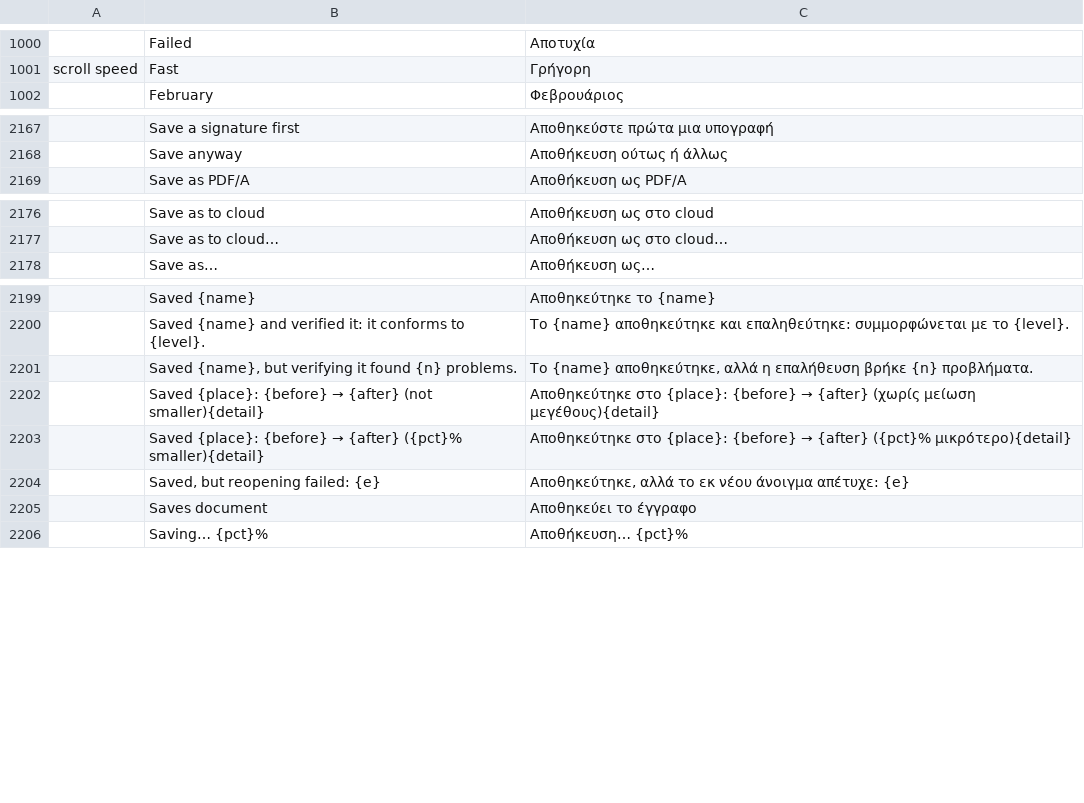
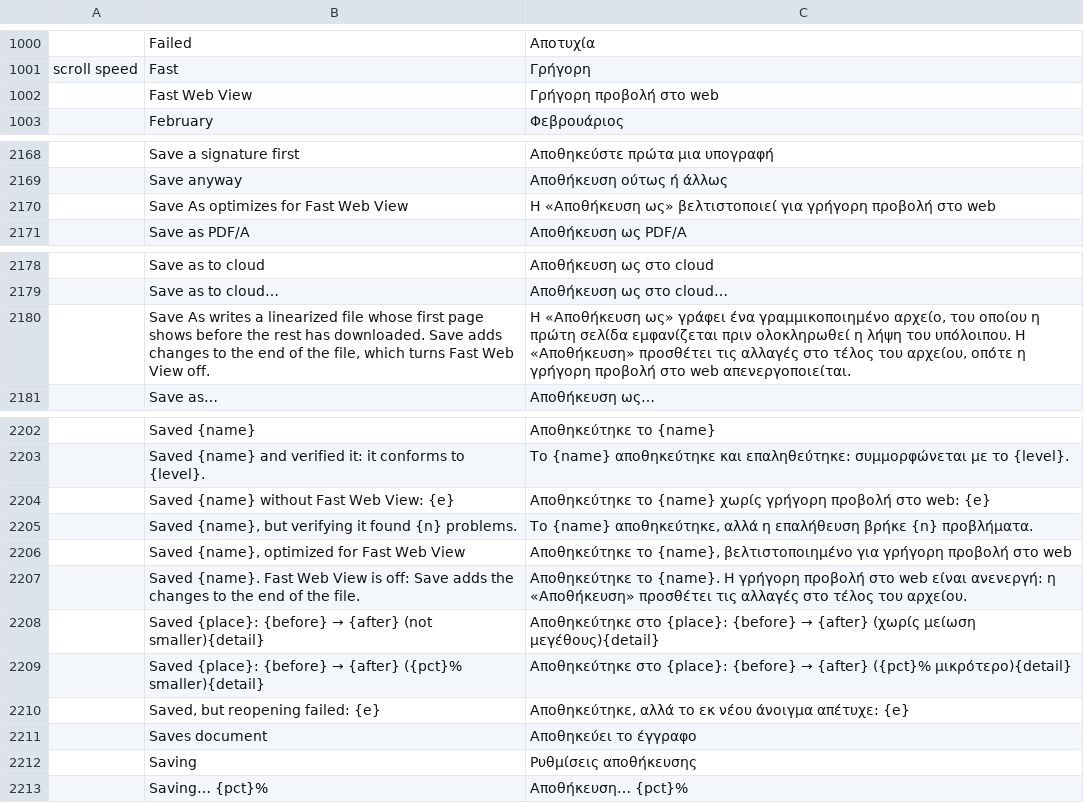
Before and after one commit to BBQ-MAN/craft-i18n, a TSV file: locales/el/pdfcraft.tsv, drawn as a sheet; only a part is shown, gaps mark what is left out; the diff names each change by its address in the sheet, - before the commit and + after, or states it on an @@ line.

```diff
--- a/locales/el/pdfcraft.tsv
+++ b/locales/el/pdfcraft.tsv
+row 1002:  | Fast Web View | Γρήγορη προβολή στο web
+row 2170:  | Save As optimizes for Fast Web View | Η «Αποθήκευση ως» βελτιστοποιεί για γρήγορη προβολή στο web
+row 2180:  | Save As writes a linearized file whose first page shows before the rest has downloaded. Save adds changes to the end of the file, which turns Fast Web View off. | Η «Αποθήκευση ως» γράφει ένα γραμμικοποιημένο αρχείο, του οποίου η πρώτη σελίδα εμφανίζεται πριν ολοκληρωθεί η λήψη του υπόλοιπου. Η «Αποθήκευση» προσθέτει τις αλλαγές στο τέλος του αρχείου, οπότε η γρήγορη προβολή στο web απενεργοποιείται.
+row 2204:  | Saved {name} without Fast Web View: {e} | Αποθηκεύτηκε το {name} χωρίς γρήγορη προβολή στο web: {e}
+row 2206:  | Saved {name}, optimized for Fast Web View | Αποθηκεύτηκε το {name}, βελτιστοποιημένο για γρήγορη προβολή στο web
+row 2207:  | Saved {name}. Fast Web View is off: Save adds the changes to the end of the file. | Αποθηκεύτηκε το {name}. Η γρήγορη προβολή στο web είναι ανενεργή: η «Αποθήκευση» προσθέτει τις αλλαγές στο τέλος του αρχείου.
+row 2212:  | Saving | Ρυθμίσεις αποθήκευσης
```
Also changed, not shown: locales/bg/pdfcraft.tsv, locales/kk/pdfcraft.tsv, 26 other files.
